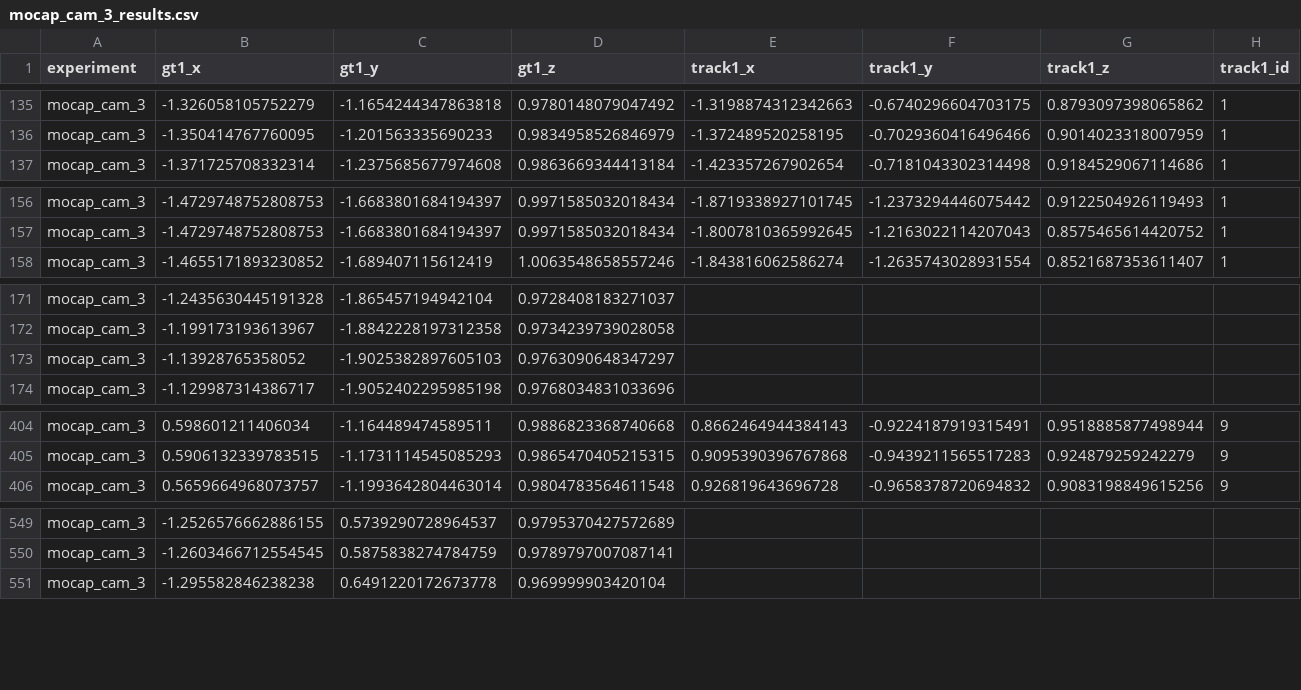
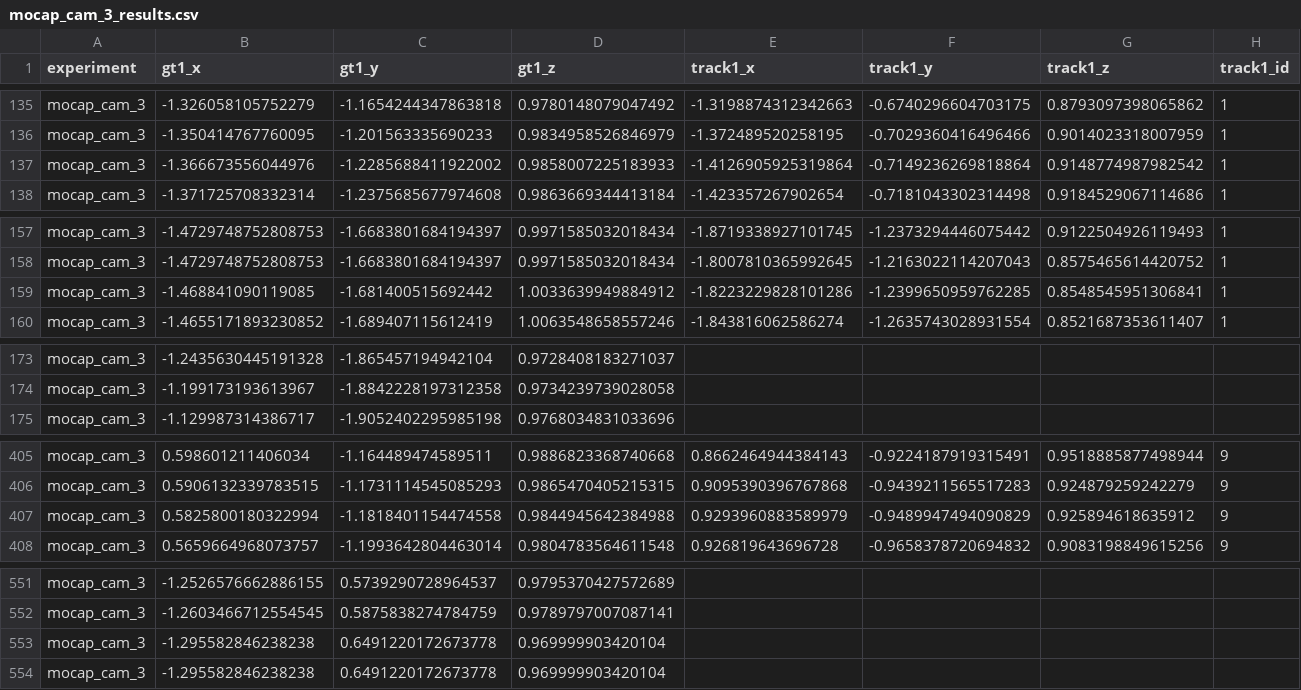
Before and after one commit to roboav8r/marmot, a CSV file: results/mocap_cam/no_headset/mocap_cam_3_results.csv, drawn as a sheet; only a part is shown, gaps mark what is left out; removed rows and columns are numbered as before the commit, all else as after; rows hold the shown columns only; the diff names each change by its address in the sheet, - before the commit and + after, or states it on an @@ line.

Commit message:
Initial mocap-cam experiment files

```diff
--- a/results/mocap_cam/no_headset/mocap_cam_3_results.csv
+++ b/results/mocap_cam/no_headset/mocap_cam_3_results.csv
+row 137: mocap_cam_3 | -1.366673556044976 | -1.2285688411922002 | 0.9858007225183933 | -1.4126905925319864 | -0.7149236269818864 | 0.9148774987982542 | 1
+row 159: mocap_cam_3 | -1.468841090119085 | -1.681400515692442 | 1.0033639949884912 | -1.8223229828101286 | -1.2399650959762285 | 0.8548545951306841 | 1
-row 173: mocap_cam_3 | -1.13928765358052 | -1.9025382897605103 | 0.9763090648347297
+row 407: mocap_cam_3 | 0.5825800180322994 | -1.1818401154474558 | 0.9844945642384988 | 0.9293960883589979 | -0.9489947494090829 | 0.925894618635912 | 9
+row 553: mocap_cam_3 | -1.295582846238238 | 0.6491220172673778 | 0.969999903420104
```
Also changed, not shown: 8 other files.
